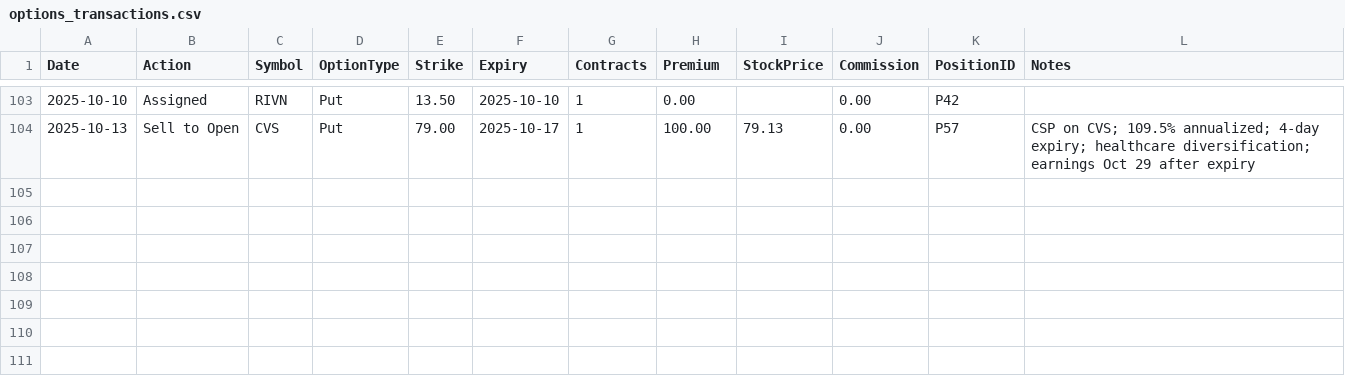
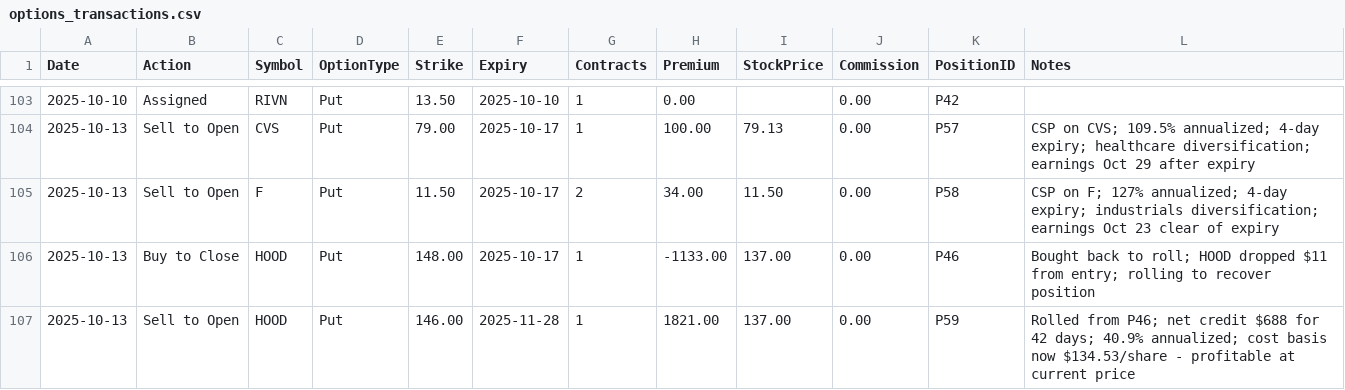
Before and after one commit to emanuelefaja/options, a CSV file: data/options_transactions.csv, drawn as a sheet; only a part is shown, gaps mark what is left out; the diff names each change by its address in the sheet, - before the commit and + after, or states it on an @@ line.

```diff
--- a/data/options_transactions.csv
+++ b/data/options_transactions.csv
+row 105: 2025-10-13 | Sell to Open | F | Put | 11.50 | 2025-10-17 | 2 | 34.00 | 11.50 | 0.00 | P58 | CSP on F; 127% annualized; 4-day expiry; industrials diversification; earnings Oct 23 clear of expiry
+row 106: 2025-10-13 | Buy to Close | HOOD | Put | 148.00 | 2025-10-17 | 1 | -1133.00 | 137.00 | 0.00 | P46 | Bought back to roll; HOOD dropped $11 from entry; rolling to recover position
+row 107: 2025-10-13 | Sell to Open | HOOD | Put | 146.00 | 2025-11-28 | 1 | 1821.00 | 137.00 | 0.00 | P59 | Rolled from P46; net credit $688 for 42 days; 40.9% annualized; cost basis now $134.53/share - profitable at current price
```
Also changed, not shown: 4 other files.
